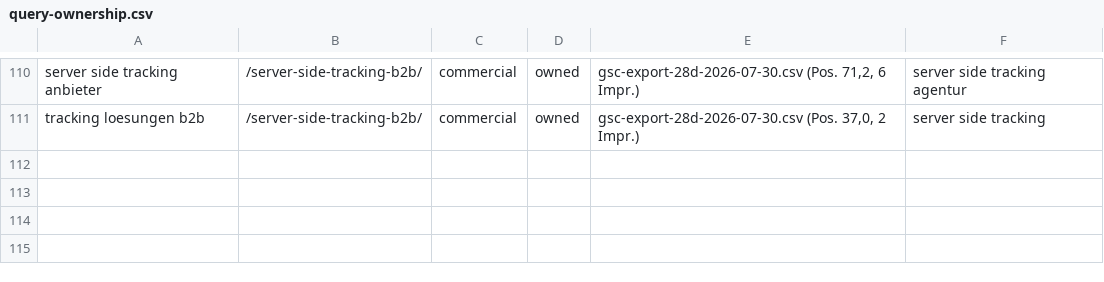
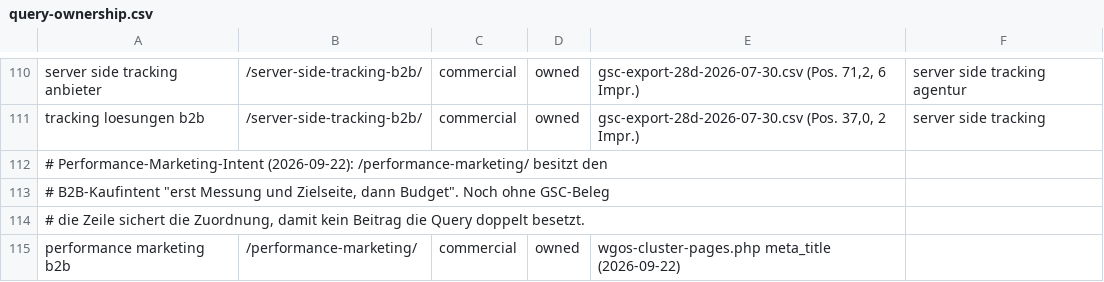
Before and after one commit to Hasim-Uner/meine-wordpress-site-2fe6f514, a CSV file: docs/seo/query-ownership.csv, drawn as a sheet; only a part is shown, gaps mark what is left out.

```diff
--- a/docs/seo/query-ownership.csv
+++ b/docs/seo/query-ownership.csv
@@ -111 +111,5 @@ server side tracking anbieter;/server-side-tracking-b2b/;commercial;owned;gsc-ex
 tracking loesungen b2b;/server-side-tracking-b2b/;commercial;owned;gsc-export-28d-2026-07-30.csv (Pos. 37,0, 2 Impr.);server side tracking
+# Performance-Marketing-Intent (2026-09-22): /performance-marketing/ besitzt den
+# B2B-Kaufintent "erst Messung und Zielseite, dann Budget". Noch ohne GSC-Beleg;
+# die Zeile sichert die Zuordnung, damit kein Beitrag die Query doppelt besetzt.
+performance marketing b2b;/performance-marketing/;commercial;owned;wgos-cluster-pages.php meta_title (2026-09-22);
```
Also changed, not shown: 14 other files.
